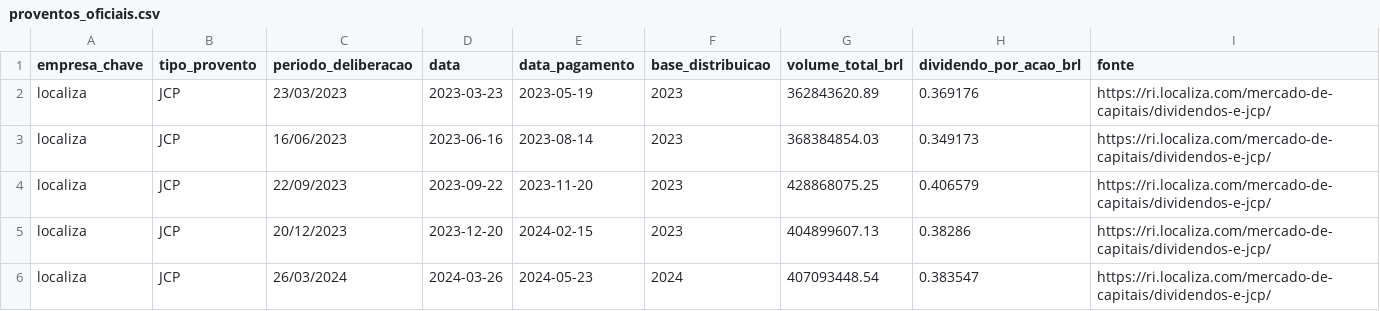
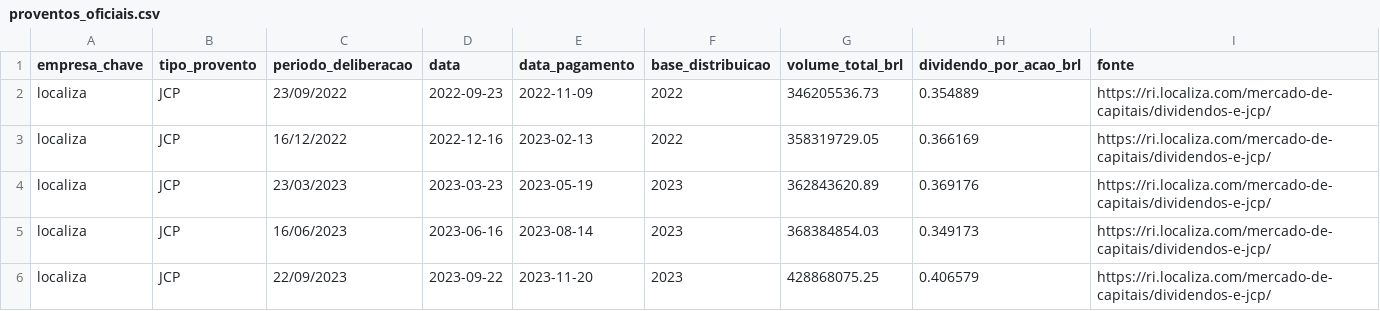
Before and after one commit to Phablinhoobscuro/dashboards-analticos-no-Power-BI, a CSV file: Coletor/proventos_oficiais.csv, drawn as a sheet; only a part is shown; the shorter side is filled out with more unchanged rows; the diff names each change by its address in the sheet, - before the commit and + after, or states it on an @@ line.

Commit message:
Localiza implementada
A correção do lucro dos controladores
O bootstrap de proventos funcionou em 30/06/2023
Crescimento de receita de 1S23 agora aparece com NAO_COMPARAVEL

```diff
--- a/Coletor/proventos_oficiais.csv
+++ b/Coletor/proventos_oficiais.csv
+row 2: localiza | JCP | 23/09/2022 | 2022-09-23 | 2022-11-09 | 2022 | 346205536.73 | 0.354889 | https://ri.localiza.com/mercado-de-capitais/dividendos-e-jcp/
+row 3: localiza | JCP | 16/12/2022 | 2022-12-16 | 2023-02-13 | 2022 | 358319729.05 | 0.366169 | https://ri.localiza.com/mercado-de-capitais/dividendos-e-jcp/
```
Also changed, not shown: Coletor/ajustes_historicos.csv, 3 other files.
